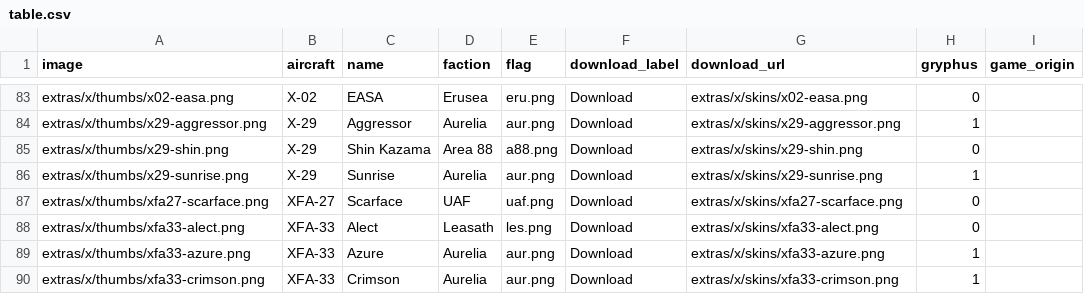
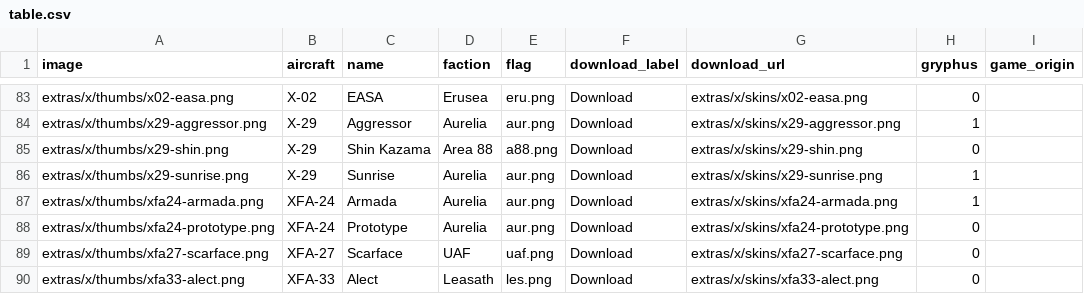
Before and after one commit to superostrich/superostrich.github.io, a CSV file: extras/x/table.csv, drawn as a sheet; only a part is shown, gaps mark what is left out; the shorter side is filled out with more unchanged rows; the diff names each change by its address in the sheet, - before the commit and + after, or states it on an @@ line.

Commit message:
add apalis skins

```diff
--- a/extras/x/table.csv
+++ b/extras/x/table.csv
+row 87: extras/x/thumbs/xfa24-armada.png | XFA-24 | Armada | Aurelia | aur.png | Download | extras/x/skins/xfa24-armada.png | 1
+row 88: extras/x/thumbs/xfa24-prototype.png | XFA-24 | Prototype | Aurelia | aur.png | Download | extras/x/skins/xfa24-prototype.png | 0
```
Also changed, not shown: 4 other files.
